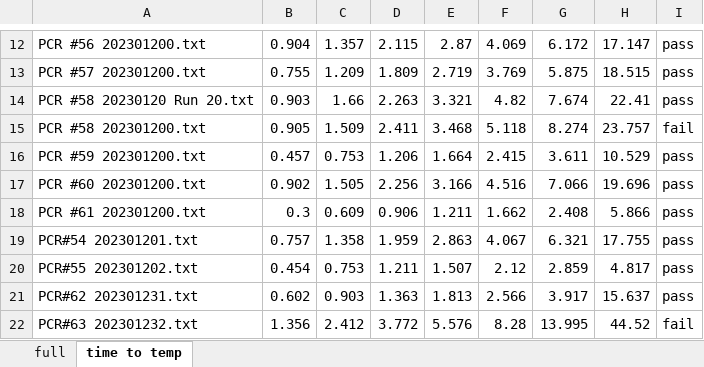
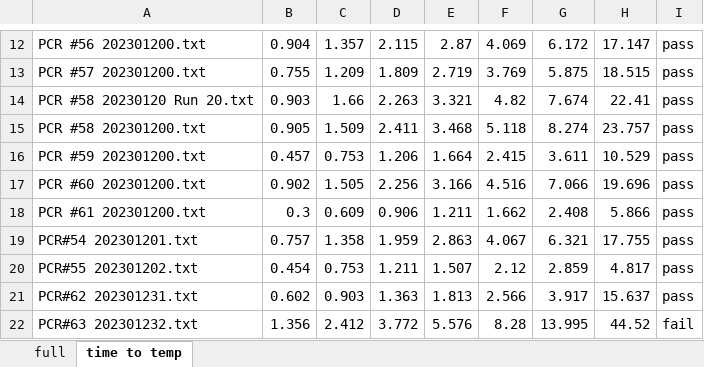
Before and after one commit to joshlwhitehead/work, an Excel workbook: analysis/heat/dataqstuff/dataCollect/thermoBoatTEC/PCRDemo.xlsx, sheet time to temp, drawn as a sheet; only a part is shown, gaps mark what is left out; values as stored, in another font and other column widths than the file's, no borders; charts and pictures not drawn; the diff names each change by its address in the sheet, - before the commit and + after, or states it on an @@ line.

Commit message:
modified:   analysis/JSDCSAM.spec 	modified:   analysis/heat/dataqstuff/dataCollect/findRampRatePCR.py 	modified:   analysis/heat/dataqstuff/dataCollect/thermoBoatTEC/PCRDemo.xlsx 	modified:   analysis/heat/dataqstuff/dataCollect/thermoBoatTEC/TC.xlsx 	new file:   analysis/heat/dataqstuff/dataCollect/thermoBoatTEC/heatSpreadAnalyzeTool.py 	modified:   analysis/heat/dataqstuff/dataCollect/thermoBoatTEC/thermoBoatAnalysis.py 	new file:   analysis/heat/dataqstuff/dataCollect/thermoBoatTEC/thermoBoatKeep.py 	new file:   test/data/Nominal_PCR #5 202301041.txt 	new file:   test/data/PCR #47 202301190.txt 	new file:   test/test.py 	new file:   test/test.spec

```diff
--- a/analysis/heat/dataqstuff/dataCollect/thermoBoatTEC/PCRDemo.xlsx (sheet time to temp)
+++ b/analysis/heat/dataqstuff/dataCollect/thermoBoatTEC/PCRDemo.xlsx (sheet time to temp)
-I15: fail
+I15: pass
```
Also changed, not shown: analysis/heat/dataqstuff/dataCollect/thermoBoatTEC/TC.xlsx, 8 other files.
